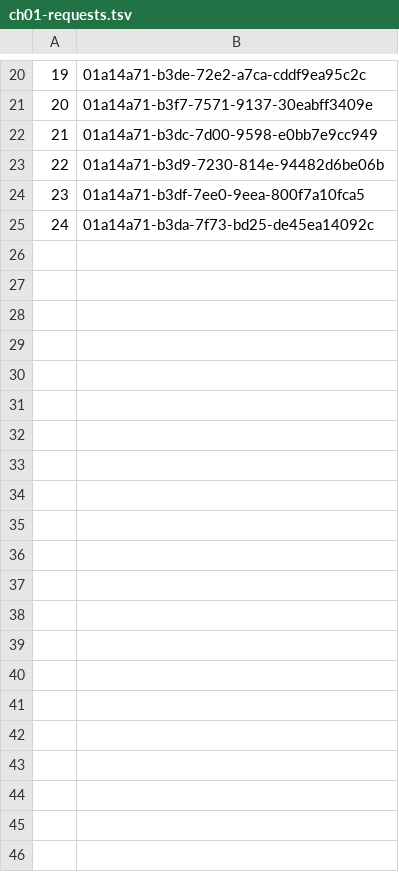
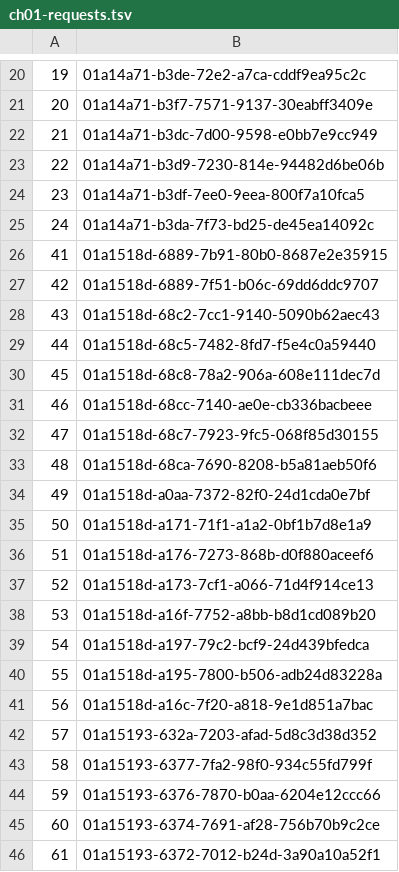
Before and after one commit to thefirstmccabe/ozakura, a TSV file: production/pilot-v2/voice/ch01-requests.tsv, drawn as a sheet; only a part is shown, gaps mark what is left out; the diff names each change by its address in the sheet, - before the commit and + after, or states it on an @@ line.

```diff
--- a/production/pilot-v2/voice/ch01-requests.tsv
+++ b/production/pilot-v2/voice/ch01-requests.tsv
+row 26: 41 | 01a1518d-6889-7b91-80b0-8687e2e35915
+row 27: 42 | 01a1518d-6889-7f51-b06c-69dd6ddc9707
+row 28: 43 | 01a1518d-68c2-7cc1-9140-5090b62aec43
+row 29: 44 | 01a1518d-68c5-7482-8fd7-f5e4c0a59440
+row 30: 45 | 01a1518d-68c8-78a2-906a-608e111dec7d
+row 31: 46 | 01a1518d-68cc-7140-ae0e-cb336bacbeee
+row 32: 47 | 01a1518d-68c7-7923-9fc5-068f85d30155
+row 33: 48 | 01a1518d-68ca-7690-8208-b5a81aeb50f6
+row 34: 49 | 01a1518d-a0aa-7372-82f0-24d1cda0e7bf
+row 35: 50 | 01a1518d-a171-71f1-a1a2-0bf1b7d8e1a9
+row 36: 51 | 01a1518d-a176-7273-868b-d0f880aceef6
+row 37: 52 | 01a1518d-a173-7cf1-a066-71d4f914ce13
+row 38: 53 | 01a1518d-a16f-7752-a8bb-b8d1cd089b20
+row 39: 54 | 01a1518d-a197-79c2-bcf9-24d439bfedca
+row 40: 55 | 01a1518d-a195-7800-b506-adb24d83228a
+row 41: 56 | 01a1518d-a16c-7f20-a818-9e1d851a7bac
+row 42: 57 | 01a15193-632a-7203-afad-5d8c3d38d352
+row 43: 58 | 01a15193-6377-7fa2-98f0-934c55fd799f
+row 44: 59 | 01a15193-6376-7870-b0aa-6204e12ccc66
+row 45: 60 | 01a15193-6374-7691-af28-756b70b9c2ce
+row 46: 61 | 01a15193-6372-7012-b24d-3a90a10a52f1
```
Also changed, not shown: 31 other files.
